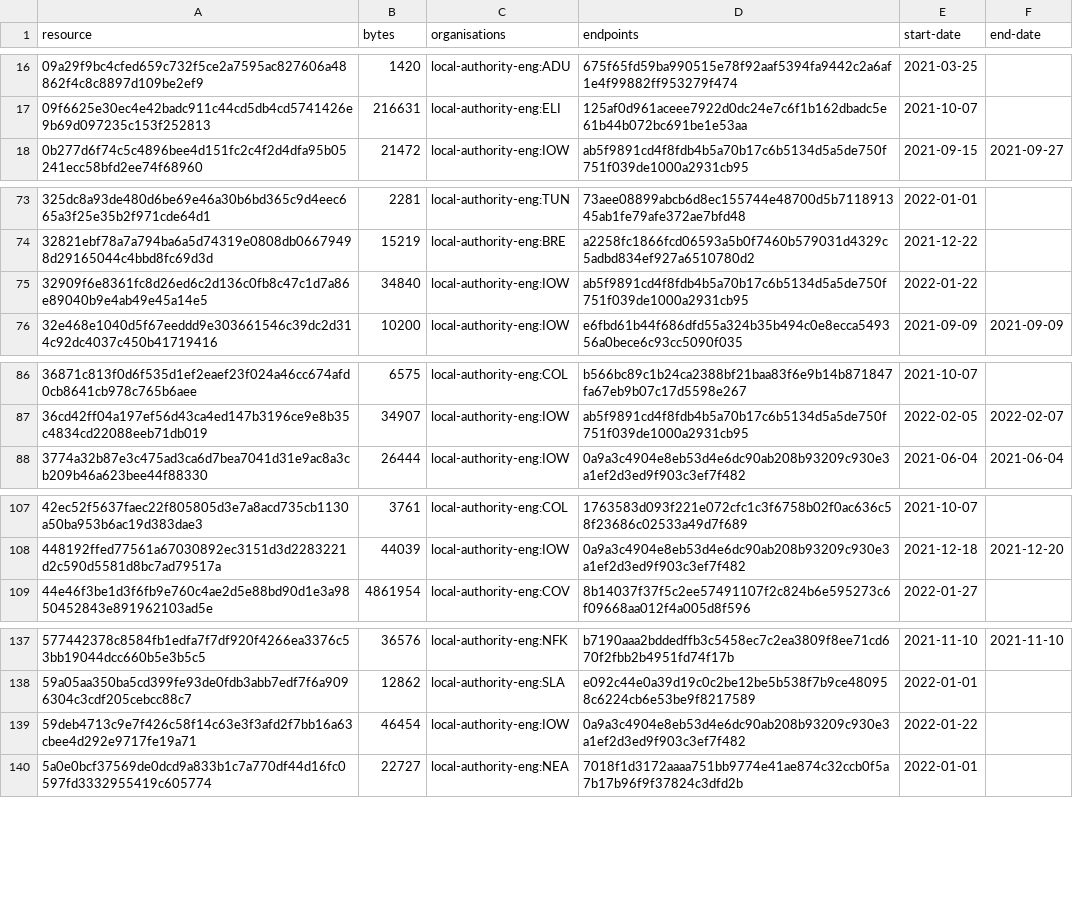
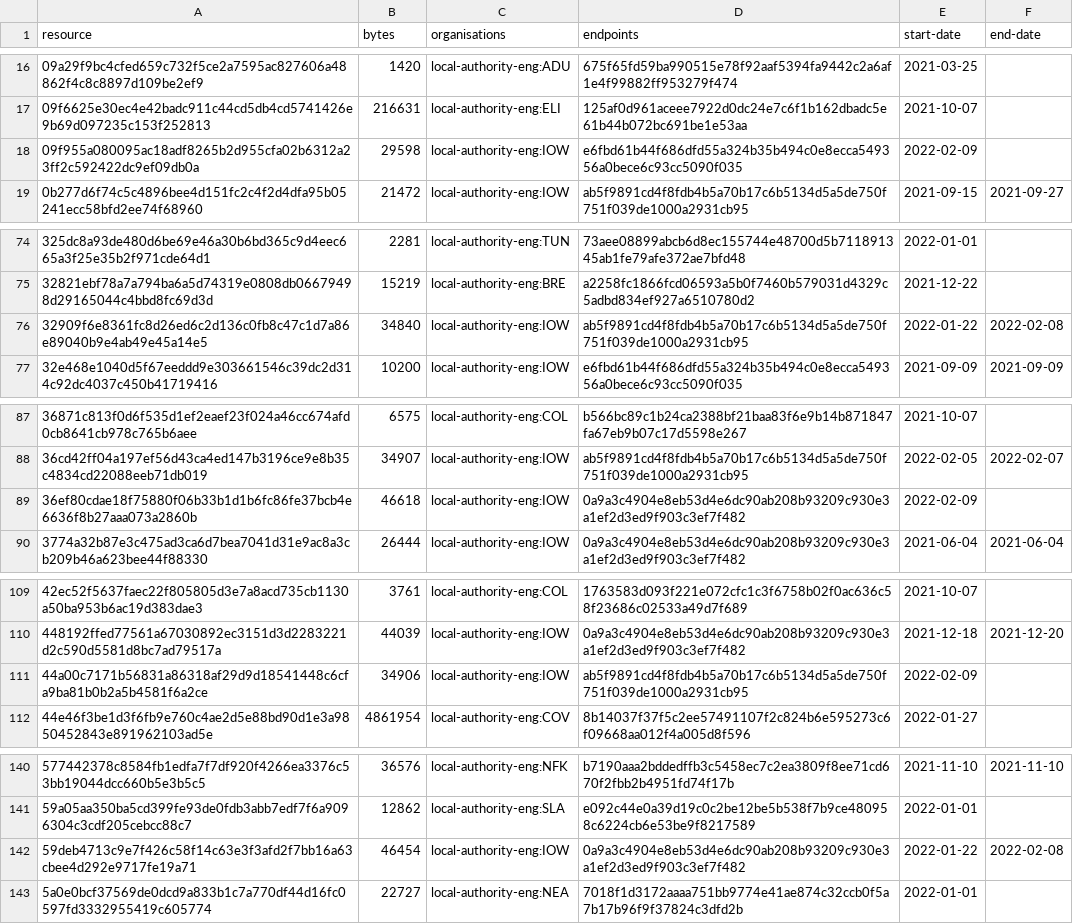
Before and after one commit to digital-land/developer-contributions-collection, a CSV file: collection/resource.csv, drawn as a sheet; only a part is shown, gaps mark what is left out; the diff covers the shown part only.

Commit message:
Collection 2022-02-09

```diff
--- a/collection/resource.csv
+++ b/collection/resource.csv
@@ -17,2 +17,3 @@ resource,bytes,organisations,endpoints,start-date,end-date
 09f6625e30ec4e42badc911c44cd5db4cd5741426e9b69d097235c153f252813,216631,local-authority-eng:ELI,125af0d961aceee7922d0dc24e7c6f1b162dbadc5e61b44b072bc691be1e53aa,2021-10-07,
+09f955a080095ac18adf8265b2d955cfa02b6312a23ff2c592422dc9ef09db0a,29598,local-authority-eng:IOW,e6fbd61b44f686dfd55a324b35b494c0e8ecca549356a0bece6c93cc5090f035,2022-02-09,
 0b277d6f74c5c4896bee4d151fc2c4f2d4dfa95b05241ecc58bfd2ee74f68960,21472,local-authority-eng:IOW,ab5f9891cd4f8fdb4b5a70b17c6b5134d5a5de750f751f039de1000a2931cb95,2021-09-15,2021-09-27
@@ -74,3 +75,3 @@ resource,bytes,organisations,endpoints,start-date,end-date
 32821ebf78a7a794ba6a5d74319e0808db06679498d29165044c4bbd8fc69d3d,15219,local-authority-eng:BRE,a2258fc1866fcd06593a5b0f7460b579031d4329c5adbd834ef927a6510780d2,2021-12-22,
-32909f6e8361fc8d26ed6c2d136c0fb8c47c1d7a86e89040b9e4ab49e45a14e5,34840,local-authority-eng:IOW,ab5f9891cd4f8fdb4b5a70b17c6b5134d5a5de750f751f039de1000a2931cb95,2022-01-22,
+32909f6e8361fc8d26ed6c2d136c0fb8c47c1d7a86e89040b9e4ab49e45a14e5,34840,local-authority-eng:IOW,ab5f9891cd4f8fdb4b5a70b17c6b5134d5a5de750f751f039de1000a2931cb95,2022-01-22,2022-02-08
 32e468e1040d5f67eeddd9e303661546c39dc2d314c92dc4037c450b41719416,10200,local-authority-eng:IOW,e6fbd61b44f686dfd55a324b35b494c0e8ecca549356a0bece6c93cc5090f035,2021-09-09,2021-09-09
@@ -87,2 +88,3 @@ resource,bytes,organisations,endpoints,start-date,end-date
 36cd42ff04a197ef56d43ca4ed147b3196ce9e8b35c4834cd22088eeb71db019,34907,local-authority-eng:IOW,ab5f9891cd4f8fdb4b5a70b17c6b5134d5a5de750f751f039de1000a2931cb95,2022-02-05,2022-02-07
+36ef80cdae18f75880f06b33b1d1b6fc86fe37bcb4e6636f8b27aaa073a2860b,46618,local-authority-eng:IOW,0a9a3c4904e8eb53d4e6dc90ab208b93209c930e3a1ef2d3ed9f903c3ef7f482,2022-02-09,
 3774a32b87e3c475ad3ca6d7bea7041d31e9ac8a3cb209b46a623bee44f88330,26444,local-authority-eng:IOW,0a9a3c4904e8eb53d4e6dc90ab208b93209c930e3a1ef2d3ed9f903c3ef7f482,2021-06-04,2021-06-04
@@ -108,2 +110,3 @@ resource,bytes,organisations,endpoints,start-date,end-date
 448192ffed77561a67030892ec3151d3d2283221d2c590d5581d8bc7ad79517a,44039,local-authority-eng:IOW,0a9a3c4904e8eb53d4e6dc90ab208b93209c930e3a1ef2d3ed9f903c3ef7f482,2021-12-18,2021-12-20
+44a00c7171b56831a86318af29d9d18541448c6cfa9ba81b0b2a5b4581f6a2ce,34906,local-authority-eng:IOW,ab5f9891cd4f8fdb4b5a70b17c6b5134d5a5de750f751f039de1000a2931cb95,2022-02-09,
 44e46f3be1d3f6fb9e760c4ae2d5e88bd90d1e3a9850452843e891962103ad5e,4861954,local-authority-eng:COV,8b14037f37f5c2ee57491107f2c824b6e595273c6f09668aa012f4a005d8f596,2022-01-27,
@@ -138,3 +141,3 @@ resource,bytes,organisations,endpoints,start-date,end-date
 59a05aa350ba5cd399fe93de0fdb3abb7edf7f6a9096304c3cdf205cebcc88c7,12862,local-authority-eng:SLA,e092c44e0a39d19c0c2be12be5b538f7b9ce480958c6224cb6e53be9f8217589,2022-01-01,
-59deb4713c9e7f426c58f14c63e3f3afd2f7bb16a63cbee4d292e9717fe19a71,46454,local-authority-eng:IOW,0a9a3c4904e8eb53d4e6dc90ab208b93209c930e3a1ef2d3ed9f903c3ef7f482,2022-01-22,
+59deb4713c9e7f426c58f14c63e3f3afd2f7bb16a63cbee4d292e9717fe19a71,46454,local-authority-eng:IOW,0a9a3c4904e8eb53d4e6dc90ab208b93209c930e3a1ef2d3ed9f903c3ef7f482,2022-01-22,2022-02-08
 5a0e0bcf37569de0dcd9a833b1c7a770df44d16fc0597fd3332955419c605774,22727,local-authority-eng:NEA,7018f1d3172aaaa751bb9774e41ae874c32ccb0f5a7b17b96f9f37824c3dfd2b,2022-01-01,
```
Also changed, not shown: 1 edited cell elsewhere in this file, 1 other file.
